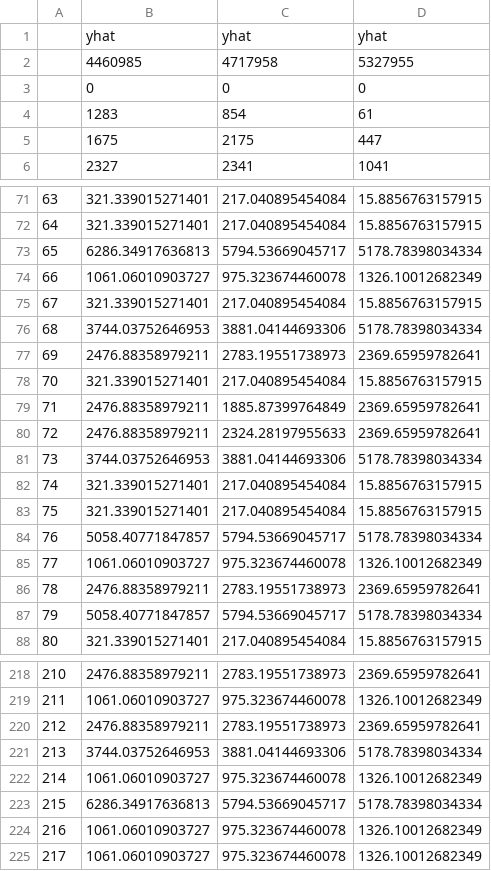
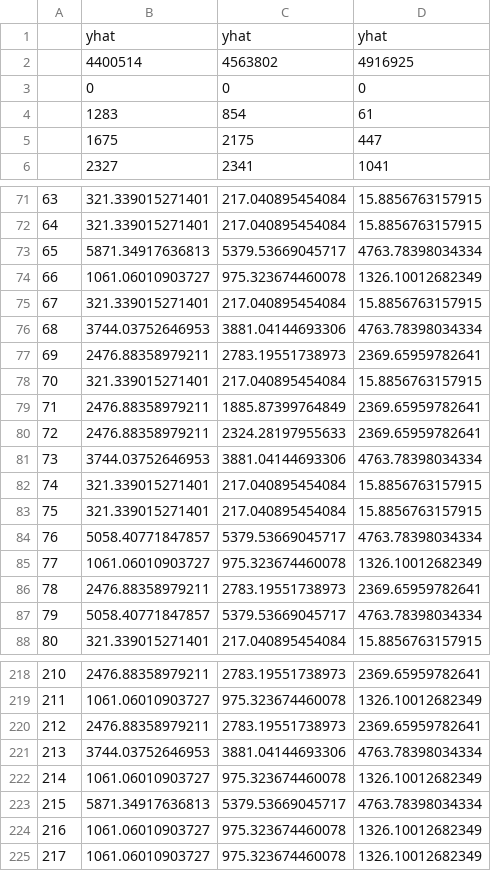
Before and after one commit to yurisa2/ufcl, a CSV file: data/exports/agg.csv, drawn as a sheet; only a part is shown, gaps mark what is left out; the diff covers the shown part only.

```diff
--- a/data/exports/agg.csv
+++ b/data/exports/agg.csv
@@ -1,3 +1,3 @@
 "","yhat","yhat","yhat"
-"",4460985,4717958,5327955
+"",4400514,4563802,4916925
 "",0,0,0
@@ -72,6 +72,6 @@
 "64",321.339015271401,217.040895454084,15.8856763157915
-"65",6286.34917636813,5794.53669045717,5178.78398034334
+"65",5871.34917636813,5379.53669045717,4763.78398034334
 "66",1061.06010903727,975.323674460078,1326.10012682349
 "67",321.339015271401,217.040895454084,15.8856763157915
-"68",3744.03752646953,3881.04144693306,5178.78398034334
+"68",3744.03752646953,3881.04144693306,4763.78398034334
 "69",2476.88358979211,2783.19551738973,2369.65959782641
@@ -80,9 +80,9 @@
 "72",2476.88358979211,2324.28197955633,2369.65959782641
-"73",3744.03752646953,3881.04144693306,5178.78398034334
+"73",3744.03752646953,3881.04144693306,4763.78398034334
 "74",321.339015271401,217.040895454084,15.8856763157915
 "75",321.339015271401,217.040895454084,15.8856763157915
-"76",5058.40771847857,5794.53669045717,5178.78398034334
+"76",5058.40771847857,5379.53669045717,4763.78398034334
 "77",1061.06010903727,975.323674460078,1326.10012682349
 "78",2476.88358979211,2783.19551738973,2369.65959782641
-"79",5058.40771847857,5794.53669045717,5178.78398034334
+"79",5058.40771847857,5379.53669045717,4763.78398034334
 "80",321.339015271401,217.040895454084,15.8856763157915
@@ -220,5 +220,5 @@
 "212",2476.88358979211,2783.19551738973,2369.65959782641
-"213",3744.03752646953,3881.04144693306,5178.78398034334
+"213",3744.03752646953,3881.04144693306,4763.78398034334
 "214",1061.06010903727,975.323674460078,1326.10012682349
-"215",6286.34917636813,5794.53669045717,5178.78398034334
+"215",5871.34917636813,5379.53669045717,4763.78398034334
 "216",1061.06010903727,975.323674460078,1326.10012682349
```
Also changed, not shown: 30 edited cells elsewhere in this file, 4 other files.
